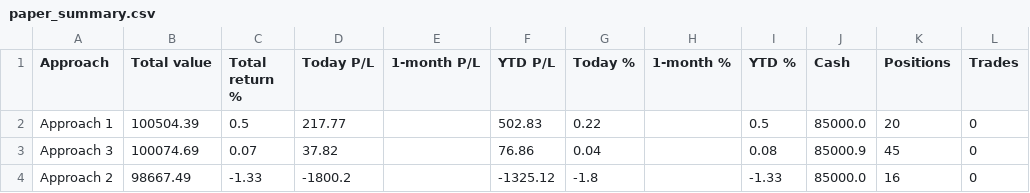
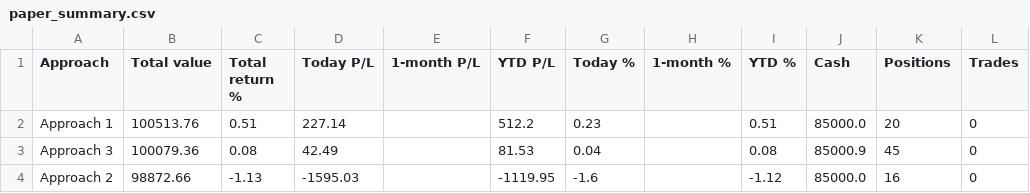
Before and after one commit to parthmalkan/Paper-Trade-US-stock, a CSV file: paper_summary.csv, drawn as a sheet.

Commit message:
Paper run 2026-10-23 15:14 UTC

```diff
--- a/paper_summary.csv
+++ b/paper_summary.csv
@@ -1,4 +1,4 @@
 Approach,Total value,Total return %,Today P/L,1-month P/L,YTD P/L,Today %,1-month %,YTD %,Cash,Positions,Trades
-Approach 1,100504.39,0.5,217.77,,502.83,0.22,,0.5,85000.0,20,0
-Approach 3,100074.69,0.07,37.82,,76.86,0.04,,0.08,85000.9,45,0
-Approach 2,98667.49,-1.33,-1800.2,,-1325.12,-1.8,,-1.33,85000.0,16,0
+Approach 1,100513.76,0.51,227.14,,512.2,0.23,,0.51,85000.0,20,0
+Approach 3,100079.36,0.08,42.49,,81.53,0.04,,0.08,85000.9,45,0
+Approach 2,98872.66,-1.13,-1595.03,,-1119.95,-1.6,,-1.12,85000.0,16,0
```
Also changed, not shown: 3 other files.
